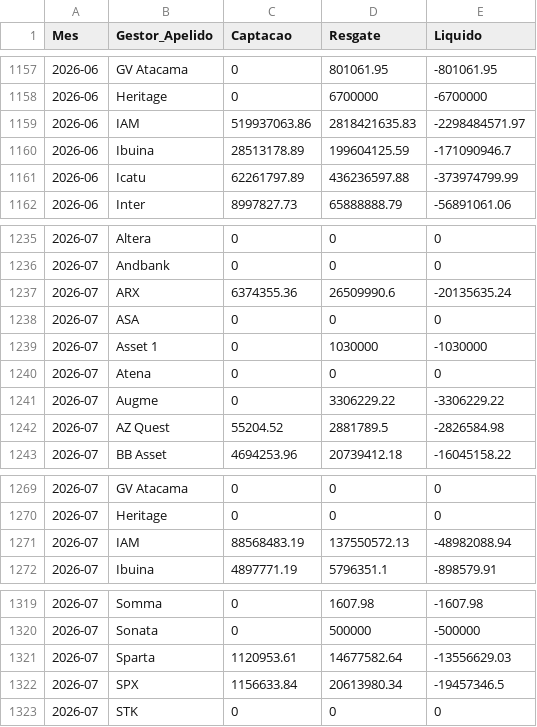
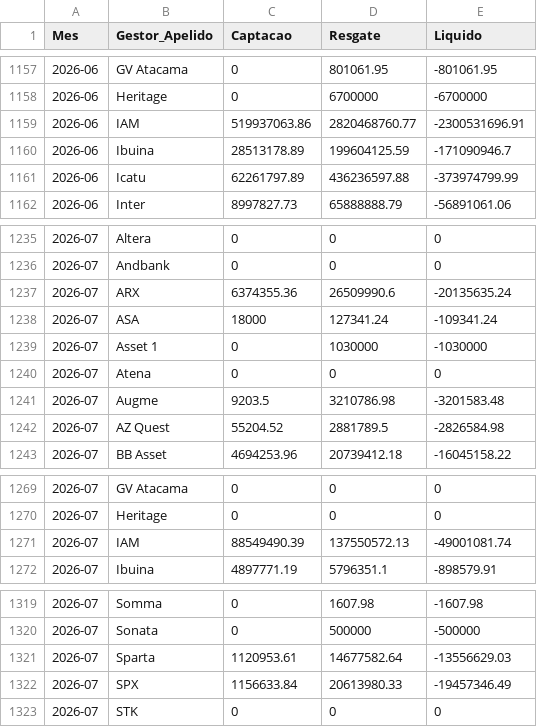
Before and after one commit to antoniocrsj/debentures-dashboard, a CSV file: public/data/Fluxo_Mensal_12431.csv, drawn as a sheet; only a part is shown, gaps mark what is left out.

```diff
--- a/public/data/Fluxo_Mensal_12431.csv
+++ b/public/data/Fluxo_Mensal_12431.csv
@@ -1158,3 +1158,3 @@ Mes,Gestor_Apelido,Captacao,Resgate,Liquido
 2026-06,"Heritage",0,6700000,-6700000
-2026-06,"IAM",519937063.86,2818421635.83,-2298484571.97
+2026-06,"IAM",519937063.86,2820468760.77,-2300531696.91
 2026-06,"Ibuina",28513178.89,199604125.59,-171090946.7
@@ -1237,6 +1237,6 @@ Mes,Gestor_Apelido,Captacao,Resgate,Liquido
 2026-07,"ARX",6374355.36,26509990.6,-20135635.24
-2026-07,"ASA",0,0,0
+2026-07,"ASA",18000,127341.24,-109341.24
 2026-07,"Asset 1",0,1030000,-1030000
 2026-07,"Atena",0,0,0
-2026-07,"Augme",0,3306229.22,-3306229.22
+2026-07,"Augme",9203.5,3210786.98,-3201583.48
 2026-07,"AZ Quest",55204.52,2881789.5,-2826584.98
@@ -1270,3 +1270,3 @@ Mes,Gestor_Apelido,Captacao,Resgate,Liquido
 2026-07,"Heritage",0,0,0
-2026-07,"IAM",88568483.19,137550572.13,-48982088.94
+2026-07,"IAM",88549490.39,137550572.13,-49001081.74
 2026-07,"Ibuina",4897771.19,5796351.1,-898579.91
@@ -1321,3 +1321,3 @@ Mes,Gestor_Apelido,Captacao,Resgate,Liquido
 2026-07,"Sparta",1120953.61,14677582.64,-13556629.03
-2026-07,"SPX",1156633.84,20613980.34,-19457346.5
+2026-07,"SPX",1156633.84,20613980.33,-19457346.49
 2026-07,"STK",0,0,0
```
Also changed, not shown: public/PL_Gestores.csv, public/data/Fluxo_Rentabilidade_12431.csv, 13 other files.
